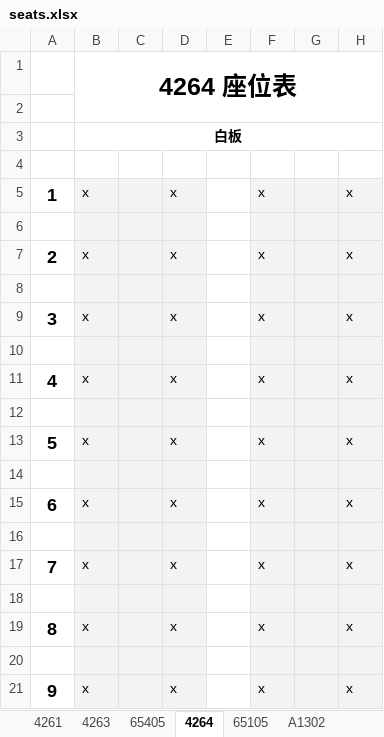
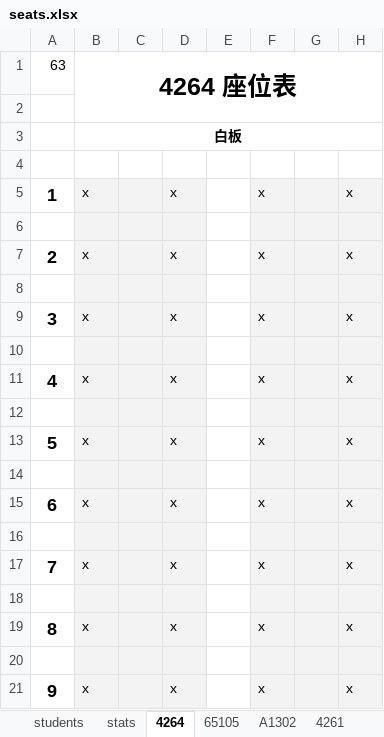
Before and after one commit to iknowright/exam_seat_arranger, an Excel workbook: seats.xlsx, sheet 4264, drawn as a sheet; only a part is shown; values as stored, in another font and other column widths than the file's, no borders; charts and pictures not drawn; the diff names each change by its address in the sheet, - before the commit and + after, or states it on an @@ line.

```diff
--- a/seats.xlsx (sheet 4264)
+++ b/seats.xlsx (sheet 4264)
+sheet tab: students
+sheet tab: stats
@@ sheet tab order changed: students | stats | 4264 | 65105 | A1302 | 4261 @@
-A1: (empty)
+A1: 63
```
Also changed, not shown: sheet A1302, sheet 65105, charts or pictures, 2 other files.
